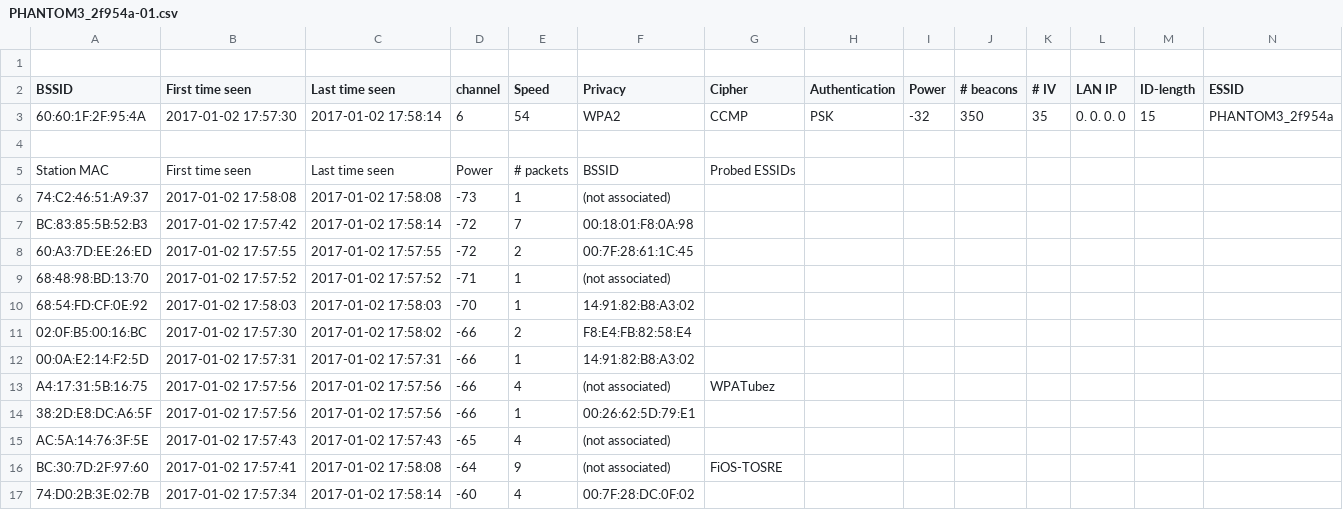
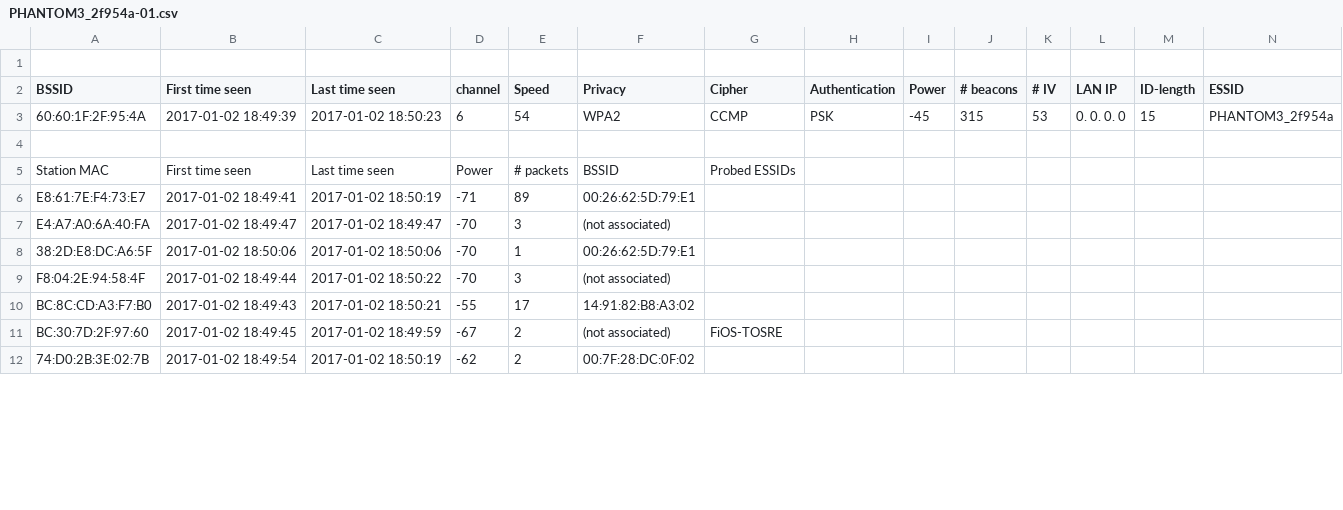
Before and after one commit to Howchoo/drone-wars, a CSV file: ddrone/PHANTOM3_2f954a-01.csv, drawn as a sheet; only a part is shown; removed rows and columns are numbered as before the commit, all else as after; rows hold the shown columns only; the diff covers the shown part only; the diff names each change by its address in the sheet, - before the commit and + after, or states it on an @@ line.

```diff
--- a/ddrone/PHANTOM3_2f954a-01.csv
+++ b/ddrone/PHANTOM3_2f954a-01.csv
-B3 (First time seen): 2017-01-02 17:57:30
+B3 (First time seen): 2017-01-02 18:49:39
-C3 (Last time seen): 2017-01-02 17:58:14
+C3 (Last time seen): 2017-01-02 18:50:23
-I3 (Power): -32
+I3 (Power): -45
-J3 (# beacons): 350
+J3 (# beacons): 315
-K3 (# IV): 35
+K3 (# IV): 53
-row 6: 74:C2:46:51:A9:37 | 2017-01-02 17:58:08 | 2017-01-02 17:58:08 | -73 | 1 | (not associated)
-row 7: BC:83:85:5B:52:B3 | 2017-01-02 17:57:42 | 2017-01-02 17:58:14 | -72 | 7 | 00:18:01:F8:0A:98
-row 8: 60:A3:7D:EE:26:ED | 2017-01-02 17:57:55 | 2017-01-02 17:57:55 | -72 | 2 | 00:7F:28:61:1C:45
-row 9: 68:48:98:BD:13:70 | 2017-01-02 17:57:52 | 2017-01-02 17:57:52 | -71 | 1 | (not associated)
-row 10: 68:54:FD:CF:0E:92 | 2017-01-02 17:58:03 | 2017-01-02 17:58:03 | -70 | 1 | 14:91:82:B8:A3:02
-row 11: 02:0F:B5:00:16:BC | 2017-01-02 17:57:30 | 2017-01-02 17:58:02 | -66 | 2 | F8:E4:FB:82:58:E4
-row 12: 00:0A:E2:14:F2:5D | 2017-01-02 17:57:31 | 2017-01-02 17:57:31 | -66 | 1 | 14:91:82:B8:A3:02
-row 13: A4:17:31:5B:16:75 | 2017-01-02 17:57:56 | 2017-01-02 17:57:56 | -66 | 4 | (not associated) | WPATubez
+row 6: E8:61:7E:F4:73:E7 | 2017-01-02 18:49:41 | 2017-01-02 18:50:19 | -71 | 89 | 00:26:62:5D:79:E1
+row 7: E4:A7:A0:6A:40:FA | 2017-01-02 18:49:47 | 2017-01-02 18:49:47 | -70 | 3 | (not associated)
-B8 (First time seen): 2017-01-02 17:57:56
+B8 (First time seen): 2017-01-02 18:50:06
-C8 (Last time seen): 2017-01-02 17:57:56
+C8 (Last time seen): 2017-01-02 18:50:06
-D8 (channel): -66
+D8 (channel): -70
-row 15: AC:5A:14:76:3F:5E | 2017-01-02 17:57:43 | 2017-01-02 17:57:43 | -65 | 4 | (not associated)
+row 9: F8:04:2E:94:58:4F | 2017-01-02 18:49:44 | 2017-01-02 18:50:22 | -70 | 3 | (not associated)
+row 10: BC:8C:CD:A3:F7:B0 | 2017-01-02 18:49:43 | 2017-01-02 18:50:21 | -55 | 17 | 14:91:82:B8:A3:02
-B11 (First time seen): 2017-01-02 17:57:41
+B11 (First time seen): 2017-01-02 18:49:45
-C11 (Last time seen): 2017-01-02 17:58:08
+C11 (Last time seen): 2017-01-02 18:49:59
-D11 (channel): -64
+D11 (channel): -67
-E11 (Speed): 9
+E11 (Speed): 2
-B12 (First time seen): 2017-01-02 17:57:34
+B12 (First time seen): 2017-01-02 18:49:54
-C12 (Last time seen): 2017-01-02 17:58:14
+C12 (Last time seen): 2017-01-02 18:50:19
-D12 (channel): -60
+D12 (channel): -62
-E12 (Speed): 4
+E12 (Speed): 2
```
Also changed, not shown: 6 added rows, 3 removed rows and 13 edited cells elsewhere in this file, ddrone/PHANTOM3_2f954a-01.kismet.csv, 7 other files.
